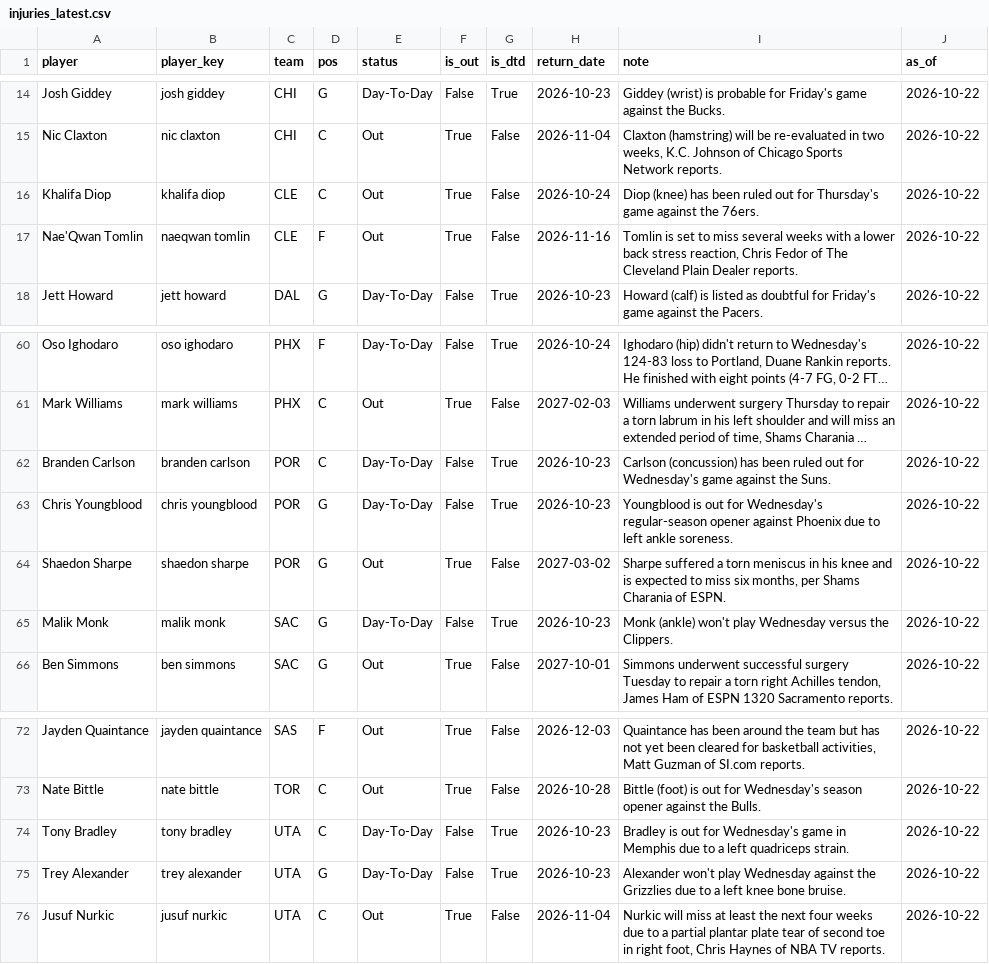
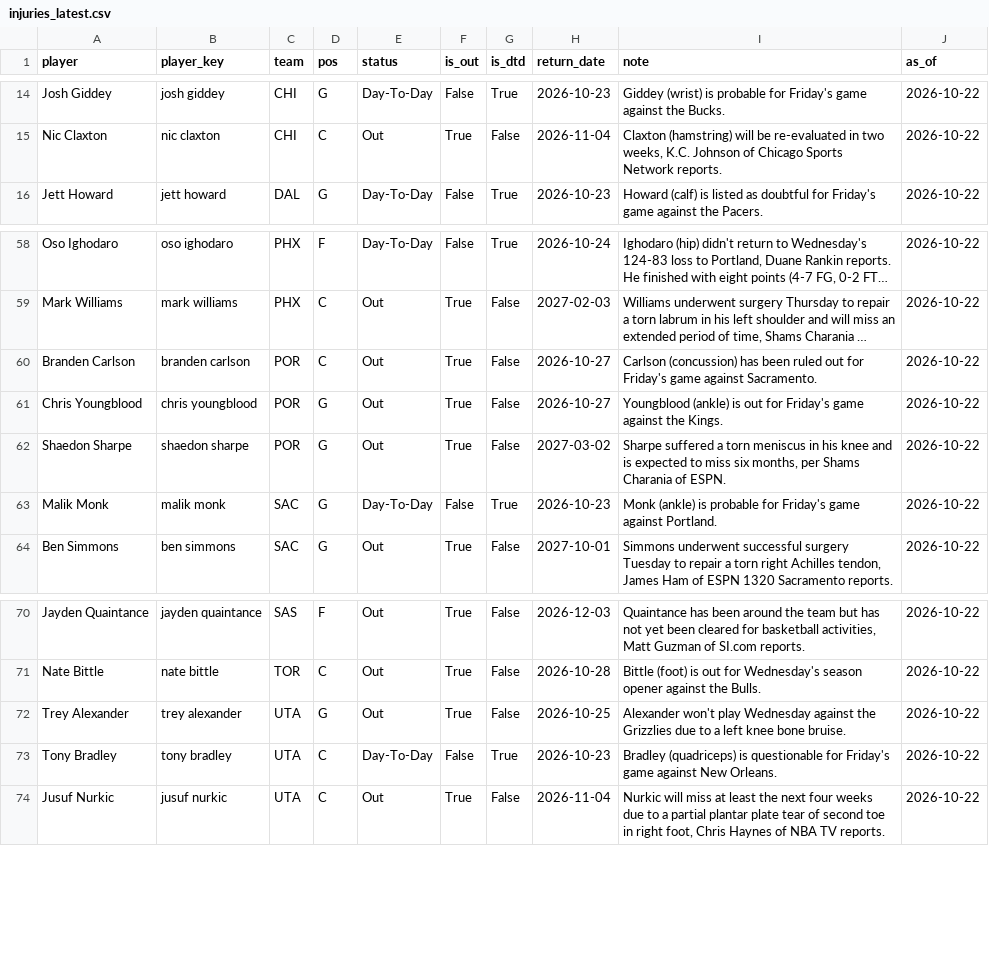
Before and after one commit to KyShiesty919/NBA-Props, a CSV file: data/injuries_latest.csv, drawn as a sheet; only a part is shown, gaps mark what is left out; long unchanged cells end in …; removed rows and columns are numbered as before the commit, all else as after; the diff names each change by its address in the sheet, - before the commit and + after, or states it on an @@ line.

```diff
--- a/data/injuries_latest.csv
+++ b/data/injuries_latest.csv
-row 16: Khalifa Diop | khalifa diop | CLE | C | Out | True | False | 2026-10-24 | Diop (knee) has been ruled out for Thursday's game against the 76ers. | 2026-10-22
-row 17: Nae'Qwan Tomlin | naeqwan tomlin | CLE | F | Out | True | False | 2026-11-16 | Tomlin is set to miss several weeks with a lower back stress reaction, Chris Fedor of The Cleveland Plain Dealer reports. | 2026-10-22
-E60:E61 (status): Day-To-Day
+E60:E61 (status): Out
-F60:F61 (is_out): False
+F60:F61 (is_out): True
-G60:G61 (is_dtd): True
+G60:G61 (is_dtd): False
-H60:H61 (return_date): 2026-10-23
+H60:H61 (return_date): 2026-10-27
-I60 (note): …out for Wednesday's game against the Suns.
+I60 (note): …out for Friday's game against Sacramento.
-I61 (note): Youngblood is out for Wednesday's regular-season opener against Phoenix due to left ankle soreness.
+I61 (note): Youngblood (ankle) is out for Friday's game against the Kings.
-I63 (note): Monk (ankle) won't play Wednesday versus the Clippers.
+I63 (note): Monk (ankle) is probable for Friday's game against Portland.
+row 72: Trey Alexander | trey alexander | UTA | G | Out | True | False | 2026-10-25 | Alexander won't play Wednesday against the Grizzlies due to a left knee bone bruise. | 2026-10-22
-I73 (note): Bradley is out for Wednesday's game in Memphis due to a left quadriceps strain.
+I73 (note): Bradley (quadriceps) is questionable for Friday's game against New Orleans.
-row 75: Trey Alexander | trey alexander | UTA | G | Day-To-Day | False | True | 2026-10-23 | Alexander won't play Wednesday against the Grizzlies due to a left knee bone bruise. | 2026-10-22
```
Also changed, not shown: 1 other file.
